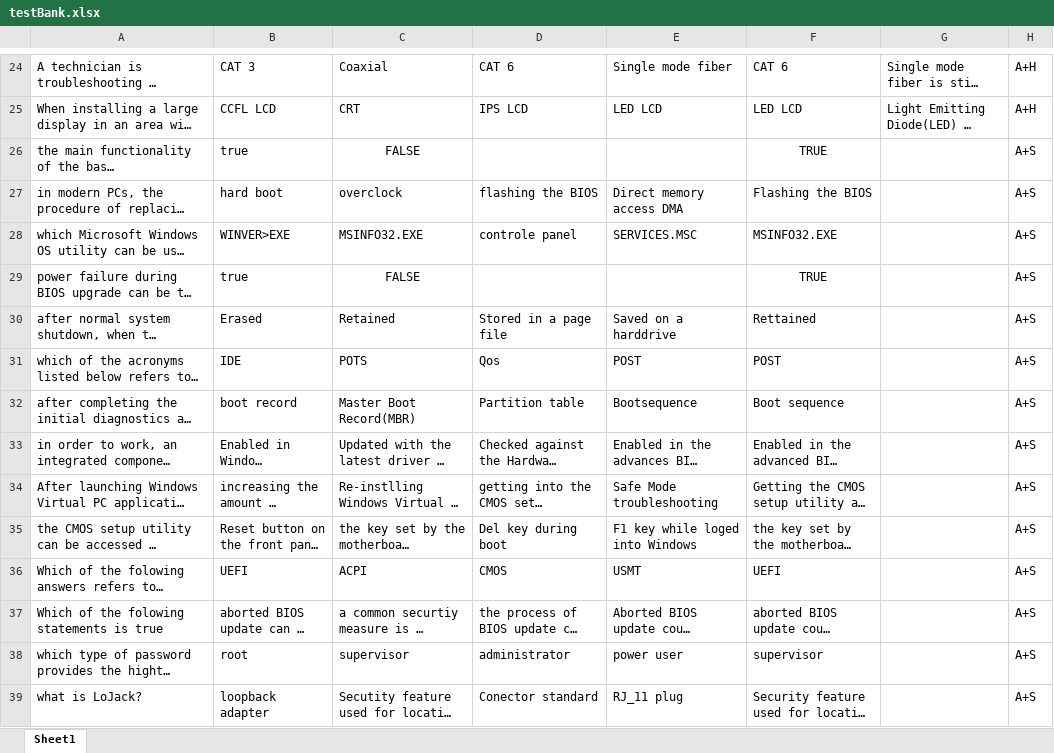
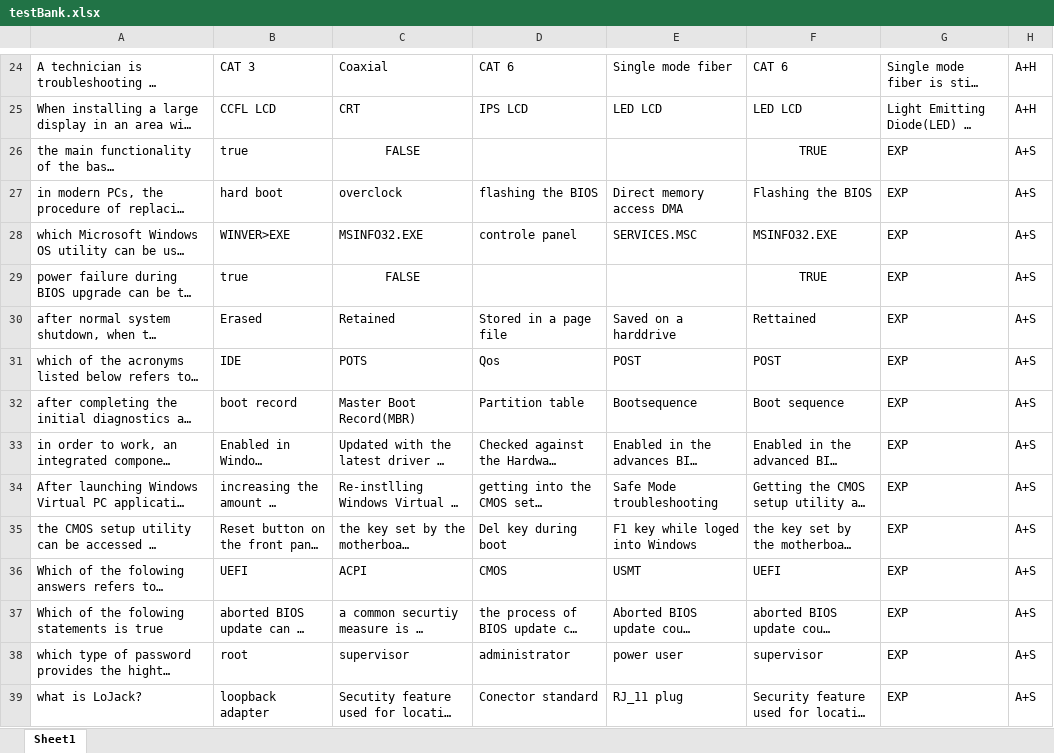
Before and after one commit to MillerWilson/PTA, an Excel workbook: PTA/www/testBank.xlsx, sheet Sheet1, drawn as a sheet; only a part is shown, gaps mark what is left out; long unchanged cells end in …; values as stored, in another font and other column widths than the file's, no borders; the diff covers the shown part only; the diff names each change by its address in the sheet, - before the commit and + after, or states it on an @@ line.

Commit message:
exp
exp

```diff
--- a/PTA/www/testBank.xlsx (sheet Sheet1)
+++ b/PTA/www/testBank.xlsx (sheet Sheet1)
-G26:G39: (empty)
+G26:G39: EXP
```
Also changed, not shown: 111 edited cells elsewhere in this sheet.
